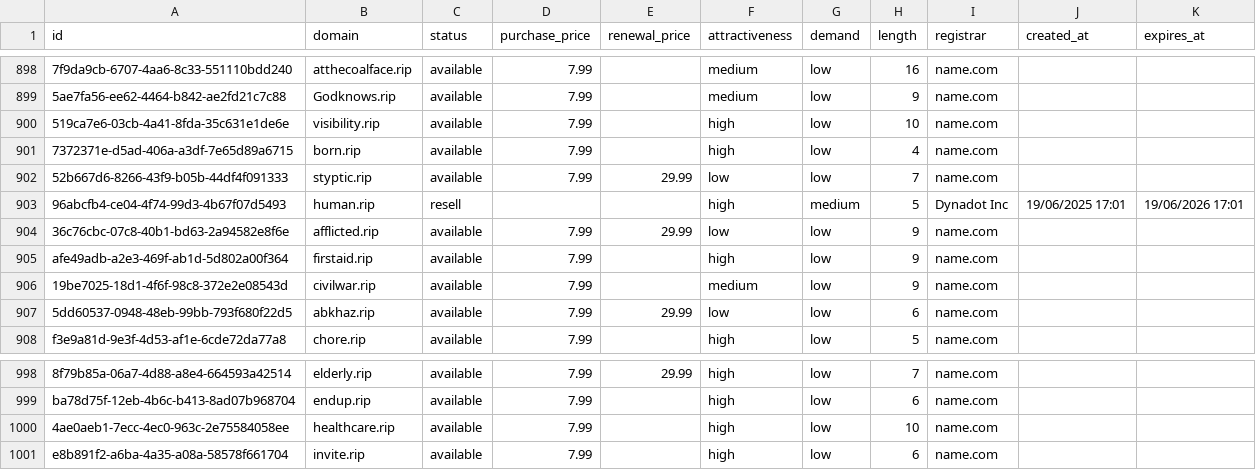
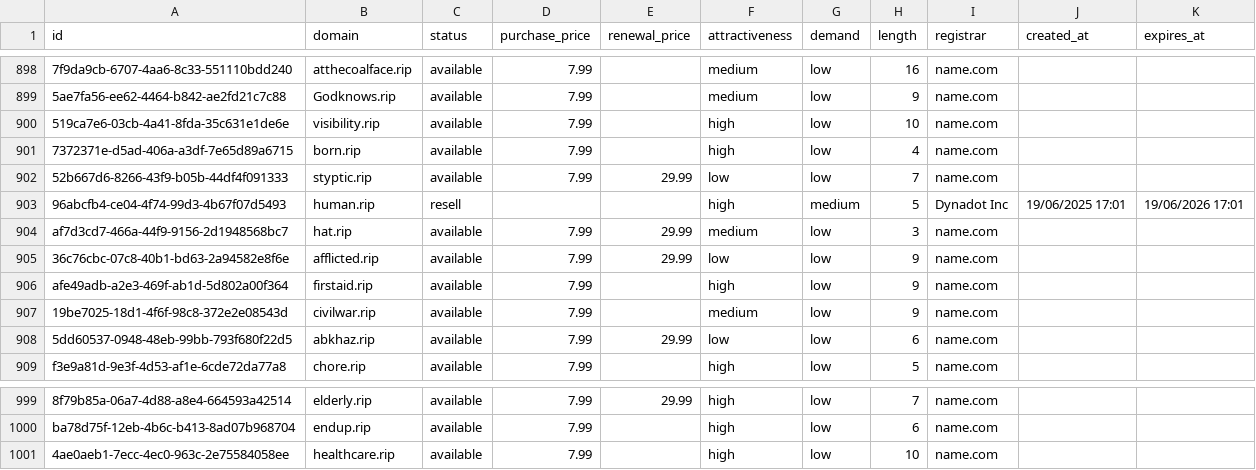
Before and after one commit to UniqueDomains/rip-oneword-domains, a CSV file: rip.csv, drawn as a sheet; only a part is shown, gaps mark what is left out; removed rows and columns are numbered as before the commit, all else as after; the diff names each change by its address in the sheet, - before the commit and + after, or states it on an @@ line.

Commit message:
Domains update

```diff
--- a/rip.csv
+++ b/rip.csv
+row 904: af7d3cd7-466a-44f9-9156-2d1948568bc7 | hat.rip | available | 7.99 | 29.99 | medium | low | 3 | name.com
-row 1001: e8b891f2-a6ba-4a35-a08a-58578f661704 | invite.rip | available | 7.99 |  | high | low | 6 | name.com
```
Also changed, not shown: 4 other files.
